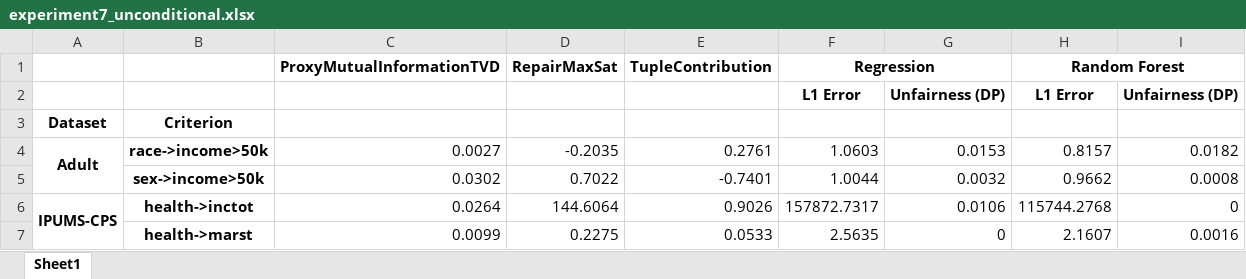
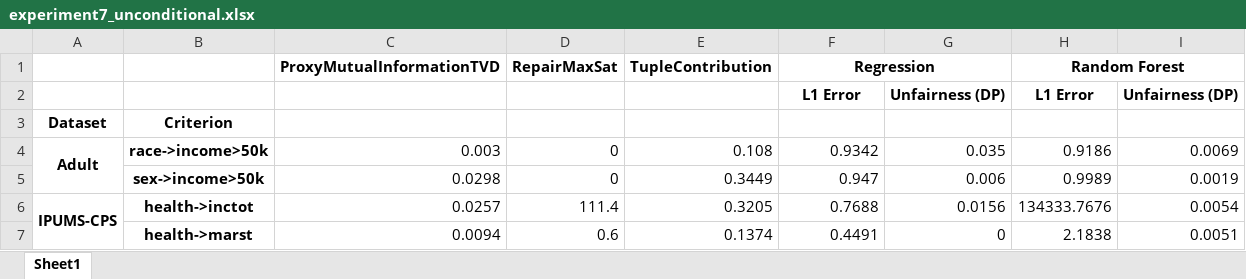
Before and after one commit to makarenko1/Thesis, an Excel workbook: plots/experiment7_unconditional.xlsx, sheet Sheet1, drawn as a sheet; only a part is shown; values as stored, in another font and other column widths than the file's, no borders; the diff covers the shown part only; the diff names each change by its address in the sheet, - before the commit and + after, or states it on an @@ line.

```diff
--- a/plots/experiment7_unconditional.xlsx (sheet Sheet1)
+++ b/plots/experiment7_unconditional.xlsx (sheet Sheet1)
-C4: 0.0027
+C4: 0.003
-D4: -0.2035
+D4: 0
-E4: 0.2761
+E4: 0.108
-F4: 1.0603
+F4: 0.9342
-G4: 0.0153
+G4: 0.035
-H4: 0.8157
+H4: 0.9186
-I4: 0.0182
+I4: 0.0069
-C5: 0.0302
+C5: 0.0298
-D5: 0.7022
+D5: 0
-E5: -0.7401
+E5: 0.3449
-F5: 1.0044
+F5: 0.947
-G5: 0.0032
+G5: 0.006
-H5: 0.9662
+H5: 0.9989
-I5: 0.0008
+I5: 0.0019
-C6: 0.0264
+C6: 0.0257
-D6: 144.6064
+D6: 111.4
-E6: 0.9026
+E6: 0.3205
-F6: 157872.7317
+F6: 0.7688
-G6: 0.0106
+G6: 0.0156
-H6: 115744.2768
+H6: 134333.7676
-I6: 0
+I6: 0.0054
-C7: 0.0099
+C7: 0.0094
-D7: 0.2275
+D7: 0.6
-E7: 0.0533
+E7: 0.1374
-F7: 2.5635
+F7: 0.4491
-H7: 2.1607
+H7: 2.1838
-I7: 0.0016
+I7: 0.0051
```
Also changed, not shown: 88 edited cells elsewhere in this sheet, plots/experiment7_conditional.xlsx, 5 other files.
